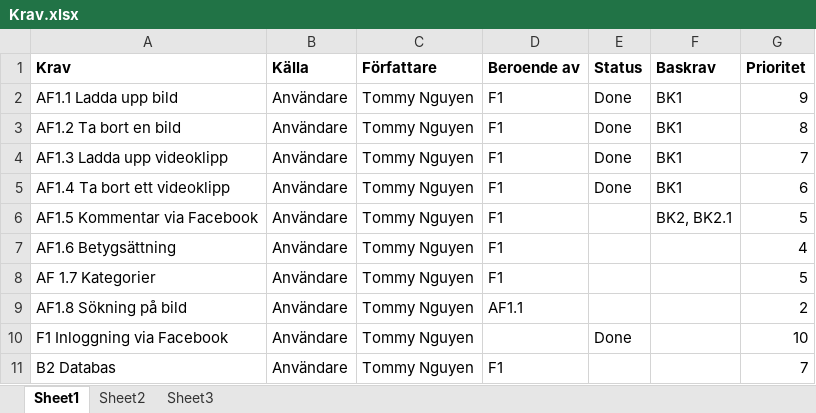
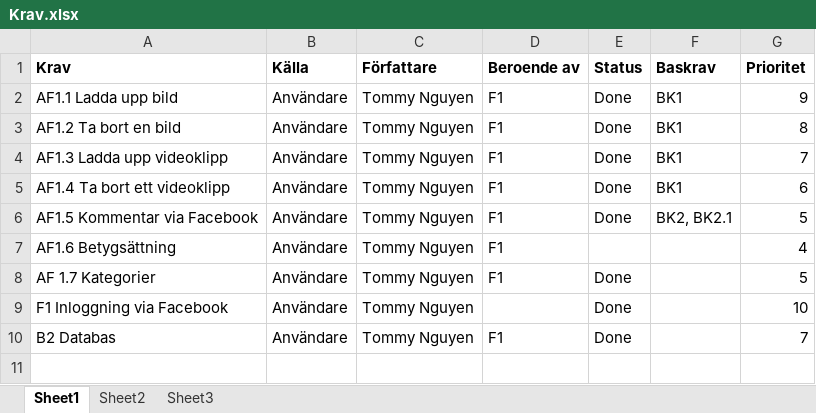
Before and after one commit to tn222eb/Scrum-Projekt, an Excel workbook: Krav.xlsx, sheet Sheet1, drawn as a sheet; values as stored, in another font and other column widths than the file's, no borders; removed rows and columns are numbered as before the commit, all else as after; the diff names each change by its address in the sheet, - before the commit and + after, or states it on an @@ line.

```diff
--- a/Krav.xlsx (sheet Sheet1)
+++ b/Krav.xlsx (sheet Sheet1)
-E6 (Status): (empty)
+E6 (Status): Done
-E8 (Status): (empty)
+E8 (Status): Done
-row 9: AF1.8 Sökning på bild | Användare | Tommy Nguyen | AF1.1 |  |  | 2
-E10 (Status): (empty)
+E10 (Status): Done
```
Also changed, not shown: 3 other files.
